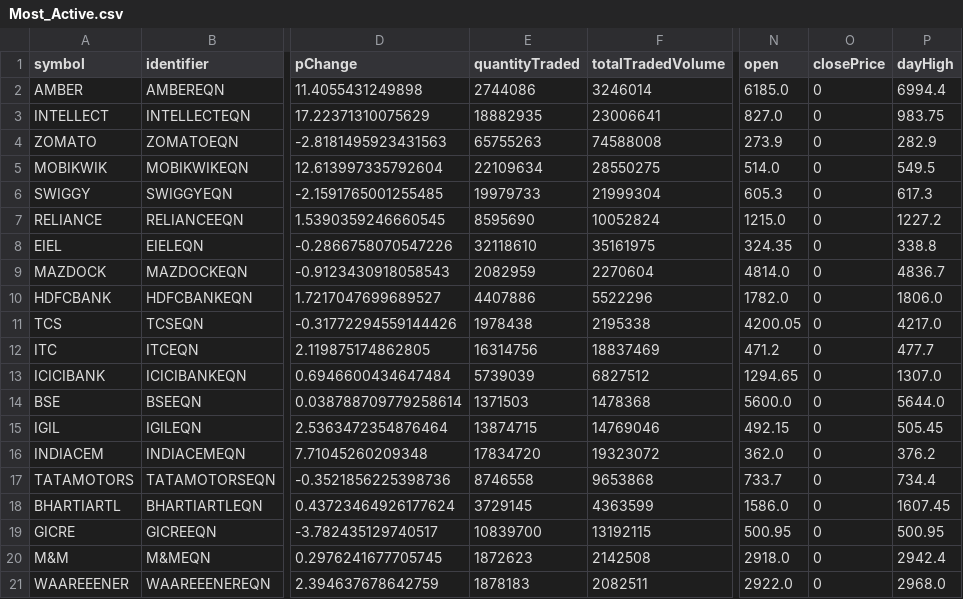
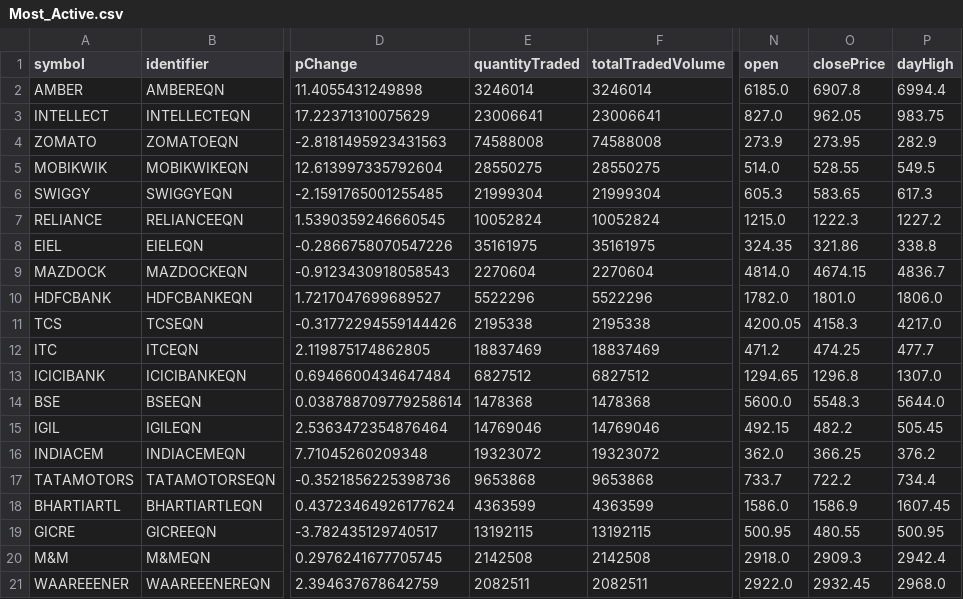
Before and after one commit to tsrajpurohit/AdvDec, a CSV file: Most_Active.csv, drawn as a sheet; only a part is shown, gaps mark what is left out; the diff names each change by its address in the sheet, - before the commit and + after, or states it on an @@ line.

```diff
--- a/Most_Active.csv
+++ b/Most_Active.csv
-E2 (quantityTraded): 2744086
+E2 (quantityTraded): 3246014
-O2 (closePrice): 0
+O2 (closePrice): 6907.8
-E3 (quantityTraded): 18882935
+E3 (quantityTraded): 23006641
-O3 (closePrice): 0
+O3 (closePrice): 962.05
-E4 (quantityTraded): 65755263
+E4 (quantityTraded): 74588008
-O4 (closePrice): 0
+O4 (closePrice): 273.95
-E5 (quantityTraded): 22109634
+E5 (quantityTraded): 28550275
-O5 (closePrice): 0
+O5 (closePrice): 528.55
-E6 (quantityTraded): 19979733
+E6 (quantityTraded): 21999304
-O6 (closePrice): 0
+O6 (closePrice): 583.65
-E7 (quantityTraded): 8595690
+E7 (quantityTraded): 10052824
-O7 (closePrice): 0
+O7 (closePrice): 1222.3
-E8 (quantityTraded): 32118610
+E8 (quantityTraded): 35161975
-O8 (closePrice): 0
+O8 (closePrice): 321.86
-E9 (quantityTraded): 2082959
+E9 (quantityTraded): 2270604
-O9 (closePrice): 0
+O9 (closePrice): 4674.15
-E10 (quantityTraded): 4407886
+E10 (quantityTraded): 5522296
-O10 (closePrice): 0
+O10 (closePrice): 1801.0
-E11 (quantityTraded): 1978438
+E11 (quantityTraded): 2195338
-O11 (closePrice): 0
+O11 (closePrice): 4158.3
-E12 (quantityTraded): 16314756
+E12 (quantityTraded): 18837469
-O12 (closePrice): 0
+O12 (closePrice): 474.25
-E13 (quantityTraded): 5739039
+E13 (quantityTraded): 6827512
-O13 (closePrice): 0
+O13 (closePrice): 1296.8
-E14 (quantityTraded): 1371503
+E14 (quantityTraded): 1478368
-O14 (closePrice): 0
+O14 (closePrice): 5548.3
-E15 (quantityTraded): 13874715
+E15 (quantityTraded): 14769046
-O15 (closePrice): 0
+O15 (closePrice): 482.2
-E16 (quantityTraded): 17834720
+E16 (quantityTraded): 19323072
-O16 (closePrice): 0
+O16 (closePrice): 366.25
-E17 (quantityTraded): 8746558
+E17 (quantityTraded): 9653868
-O17 (closePrice): 0
+O17 (closePrice): 722.2
-E18 (quantityTraded): 3729145
+E18 (quantityTraded): 4363599
-O18 (closePrice): 0
+O18 (closePrice): 1586.9
-E19 (quantityTraded): 10839700
+E19 (quantityTraded): 13192115
-O19 (closePrice): 0
+O19 (closePrice): 480.55
-E20 (quantityTraded): 1872623
+E20 (quantityTraded): 2142508
-O20 (closePrice): 0
+O20 (closePrice): 2909.3
-E21 (quantityTraded): 1878183
+E21 (quantityTraded): 2082511
-O21 (closePrice): 0
+O21 (closePrice): 2932.45
```
Also changed, not shown: advances_declines.csv.
